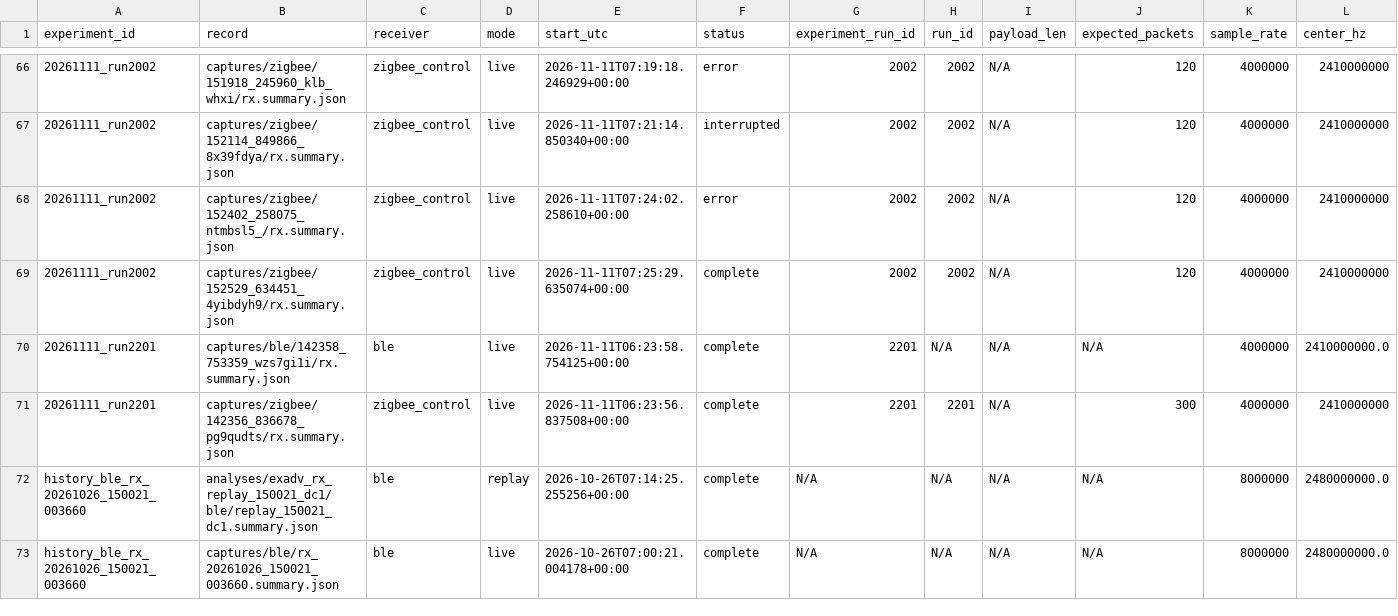
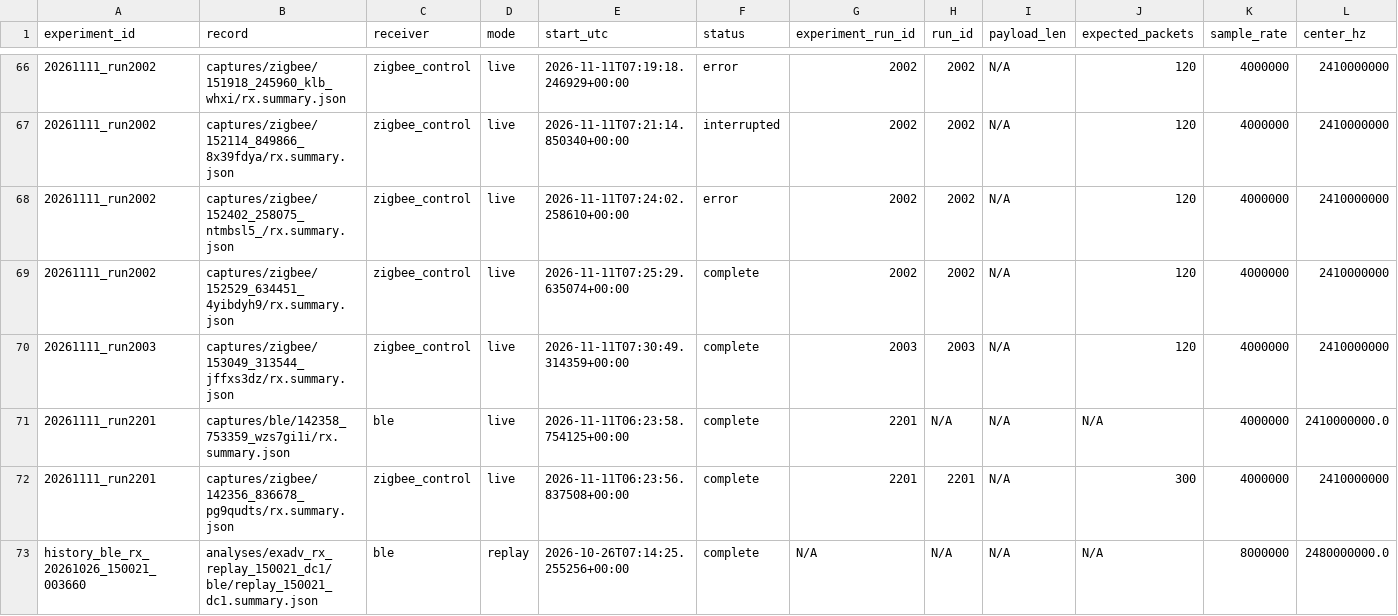
Before and after one commit to JIDA114514/B2Z, a CSV file: python/experiments/runs.csv, drawn as a sheet; only a part is shown, gaps mark what is left out; the shorter side is filled out with more unchanged rows; rows hold the shown columns only; the diff names each change by its address in the sheet, - before the commit and + after, or states it on an @@ line.

```diff
--- a/python/experiments/runs.csv
+++ b/python/experiments/runs.csv
+row 70: 20261111_run2003 | captures/zigbee/153049_313544_jffxs3dz/rx.summary.json | zigbee_control | live | 2026-11-11T07:30:49.314359+00:00 | complete | 2003 | 2003 | N/A | 120 | 4000000 | 2410000000
```
Also changed, not shown: python/experiments/artifacts.csv, python/experiments/index.csv, 16 other files.
